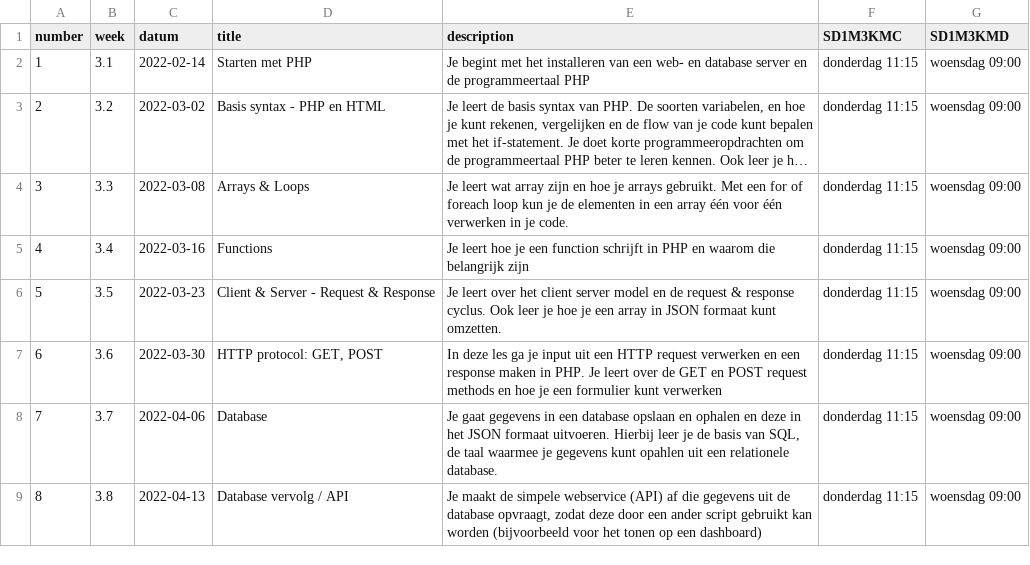
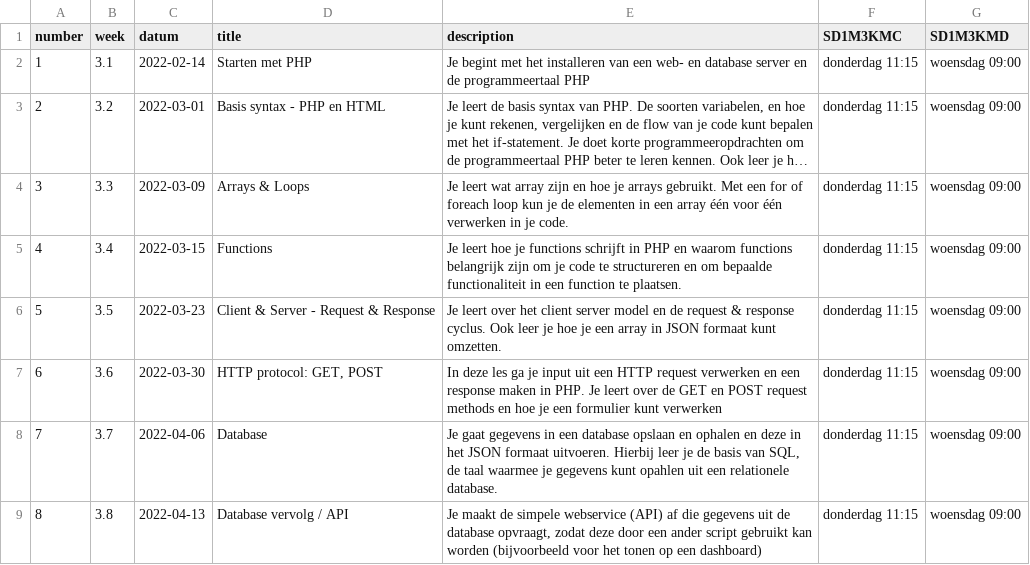
Before and after one commit to progsen/M3Prog_backend, a CSV file: _data/lessons.csv, drawn as a sheet; long unchanged cells end in …; the diff names each change by its address in the sheet, - before the commit and + after, or states it on an @@ line.

```diff
--- a/_data/lessons.csv
+++ b/_data/lessons.csv
-C3 (datum): 2022-03-02
+C3 (datum): 2022-03-01
-C4 (datum): 2022-03-08
+C4 (datum): 2022-03-09
-C5 (datum): 2022-03-16
+C5 (datum): 2022-03-15
-E5 (description): …hoe je een function schrijft in PHP en waarom die belangrijk zijn
+E5 (description): …hoe je functions schrijft in PHP en waarom functions belangrijk zijn om je code te structureren en om bepaalde functionaliteit in een function te plaatsen.
```
Also changed, not shown: 27 other files.
